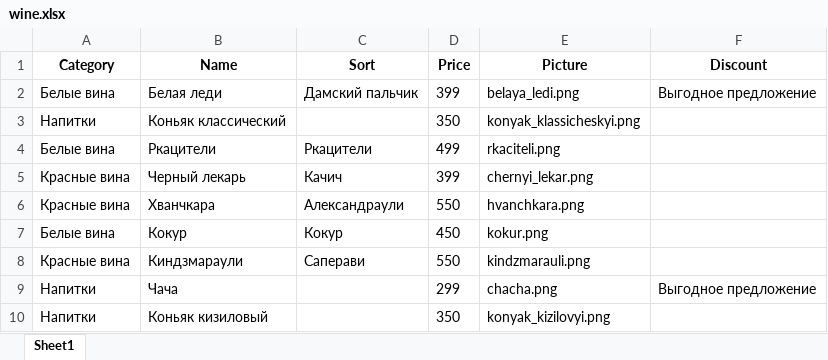
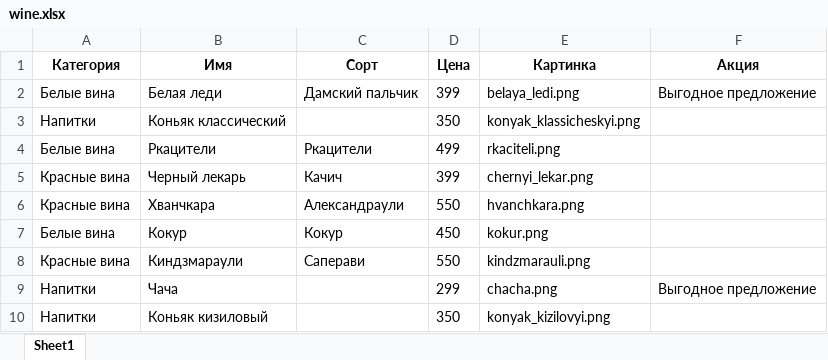
Before and after one commit to Fiskless/Wine, an Excel workbook: wine.xlsx, sheet Sheet1, drawn as a sheet; values as stored, in another font and other column widths than the file's, no borders; removed rows and columns are numbered as before the commit, all else as after; the diff names each change by its address in the sheet, - before the commit and + after, or states it on an @@ line.

Commit message:
Change columns language in table and script

```diff
--- a/wine.xlsx (sheet Sheet1)
+++ b/wine.xlsx (sheet Sheet1)
-row 1: Category | Name | Sort | Price | Picture | Discount
+row 1: Категория | Имя | Сорт | Цена | Картинка | Акция
```
Also changed, not shown: 2 other files.
